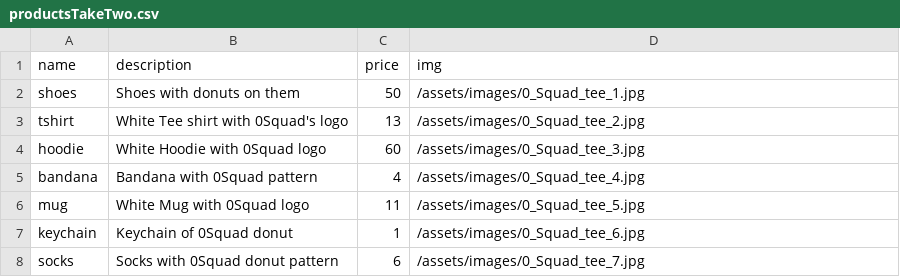
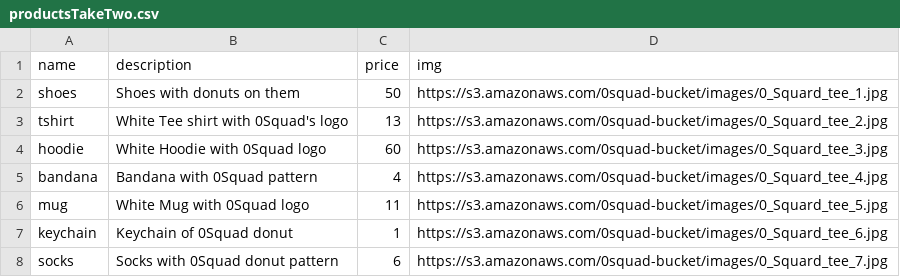
Before and after one commit to 0Squad/0squadmerch-api, a CSV file: data/productsTakeTwo.csv, drawn as a sheet.

Commit message:
Put web urls for img path

```diff
--- a/data/productsTakeTwo.csv
+++ b/data/productsTakeTwo.csv
@@ -1,8 +1,8 @@
 name,description,price,img
-shoes,Shoes with donuts on them,50,/assets/images/0_Squad_tee_1.jpg
-tshirt,White Tee shirt with 0Squad's logo,13,/assets/images/0_Squad_tee_2.jpg
-hoodie,White Hoodie with 0Squad logo,60,/assets/images/0_Squad_tee_3.jpg
-bandana,Bandana with 0Squad pattern,4,/assets/images/0_Squad_tee_4.jpg
-mug,White Mug with 0Squad logo,11,/assets/images/0_Squad_tee_5.jpg
-keychain,Keychain of 0Squad donut,1,/assets/images/0_Squad_tee_6.jpg
-socks,Socks with 0Squad donut pattern,6,/assets/images/0_Squad_tee_7.jpg
+shoes,Shoes with donuts on them,50,https://s3.amazonaws.com/0squad-bucket/images/0_Squard_tee_1.jpg
+tshirt,White Tee shirt with 0Squad's logo,13,https://s3.amazonaws.com/0squad-bucket/images/0_Squard_tee_2.jpg
+hoodie,White Hoodie with 0Squad logo,60,https://s3.amazonaws.com/0squad-bucket/images/0_Squard_tee_3.jpg
+bandana,Bandana with 0Squad pattern,4,https://s3.amazonaws.com/0squad-bucket/images/0_Squard_tee_4.jpg
+mug,White Mug with 0Squad logo,11,https://s3.amazonaws.com/0squad-bucket/images/0_Squard_tee_5.jpg
+keychain,Keychain of 0Squad donut,1,https://s3.amazonaws.com/0squad-bucket/images/0_Squard_tee_6.jpg
+socks,Socks with 0Squad donut pattern,6,https://s3.amazonaws.com/0squad-bucket/images/0_Squard_tee_7.jpg
```
